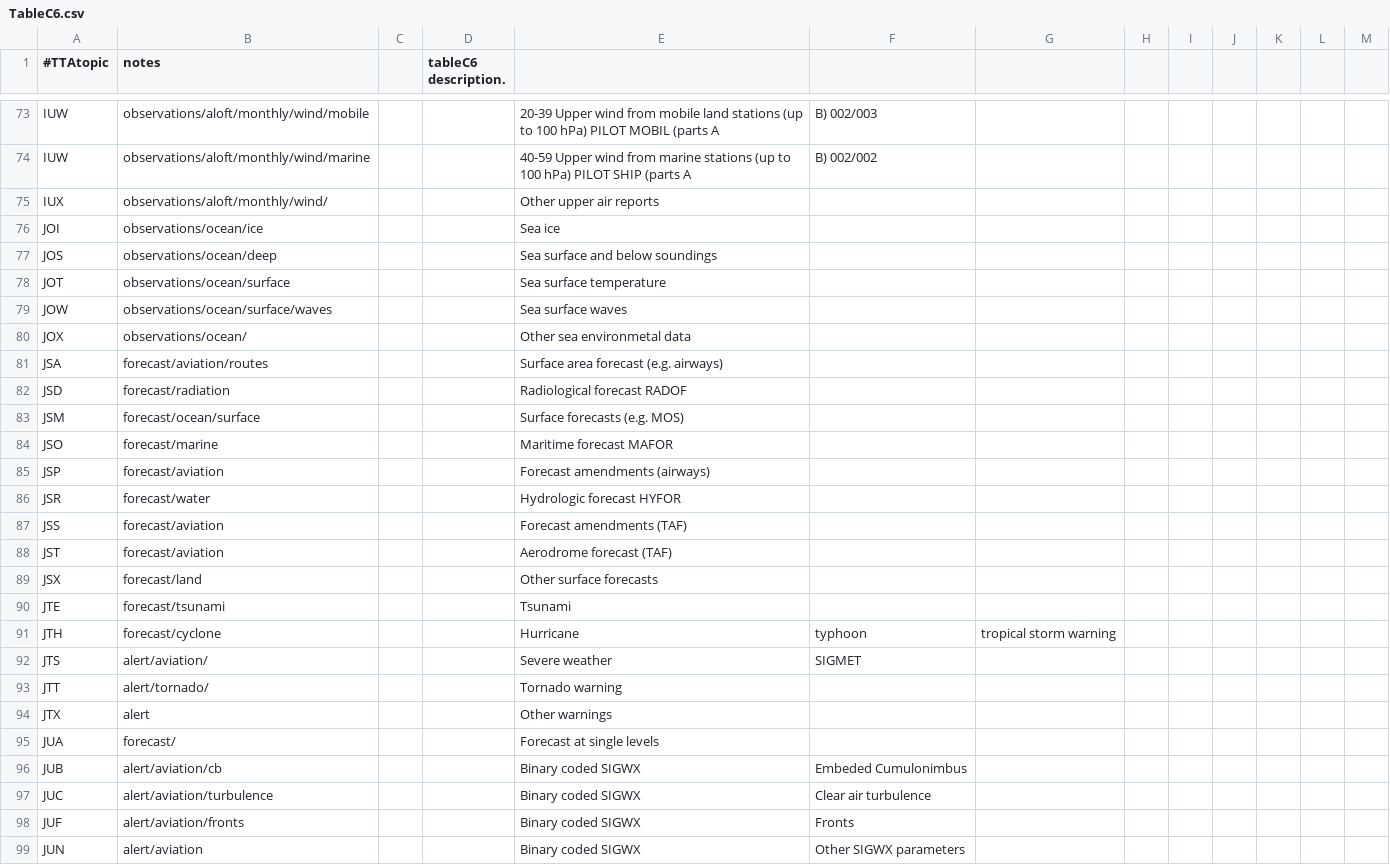
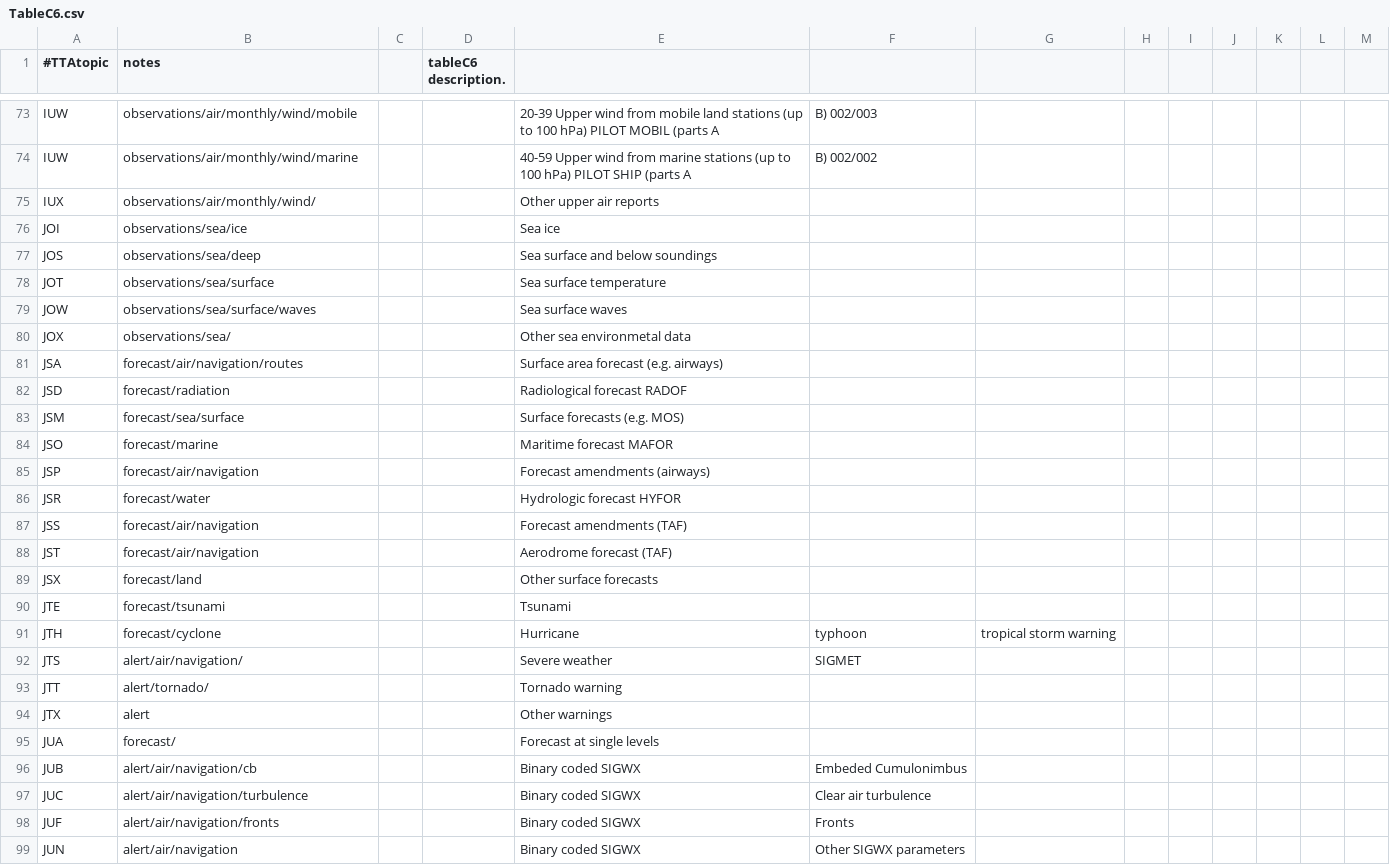
Before and after one commit to wmo-im/GTStoWIS2, a CSV file: TableC6.csv, drawn as a sheet; only a part is shown, gaps mark what is left out; the diff covers the shown part only; the diff names each change by its address in the sheet, - before the commit and + after, or states it on an @@ line.

```diff
--- a/TableC6.csv
+++ b/TableC6.csv
-B73 (notes): observations/aloft/monthly/wind/mobile
+B73 (notes): observations/air/monthly/wind/mobile
-B74 (notes): observations/aloft/monthly/wind/marine
+B74 (notes): observations/air/monthly/wind/marine
-B75 (notes): observations/aloft/monthly/wind/
+B75 (notes): observations/air/monthly/wind/
-B76 (notes): observations/ocean/ice
+B76 (notes): observations/sea/ice
-B77 (notes): observations/ocean/deep
+B77 (notes): observations/sea/deep
-B78 (notes): observations/ocean/surface
+B78 (notes): observations/sea/surface
-B79 (notes): observations/ocean/surface/waves
+B79 (notes): observations/sea/surface/waves
-B80 (notes): observations/ocean/
+B80 (notes): observations/sea/
-B81 (notes): forecast/aviation/routes
+B81 (notes): forecast/air/navigation/routes
-B83 (notes): forecast/ocean/surface
+B83 (notes): forecast/sea/surface
-B85 (notes): forecast/aviation
+B85 (notes): forecast/air/navigation
-B87:B88 (notes): forecast/aviation
+B87:B88 (notes): forecast/air/navigation
-B92 (notes): alert/aviation/
+B92 (notes): alert/air/navigation/
-B96 (notes): alert/aviation/cb
+B96 (notes): alert/air/navigation/cb
-B97 (notes): alert/aviation/turbulence
+B97 (notes): alert/air/navigation/turbulence
-B98 (notes): alert/aviation/fronts
+B98 (notes): alert/air/navigation/fronts
-B99 (notes): alert/aviation
+B99 (notes): alert/air/navigation
```
Also changed, not shown: 39 edited cells elsewhere in this file, TableB.csv, TableC2.csv, 5 other files.
